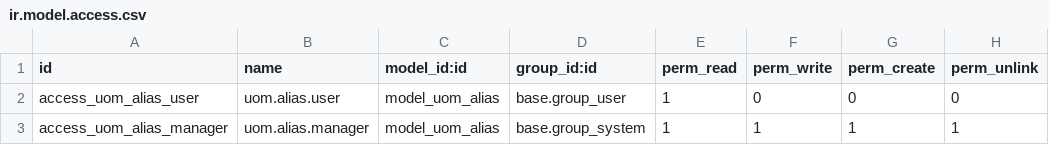
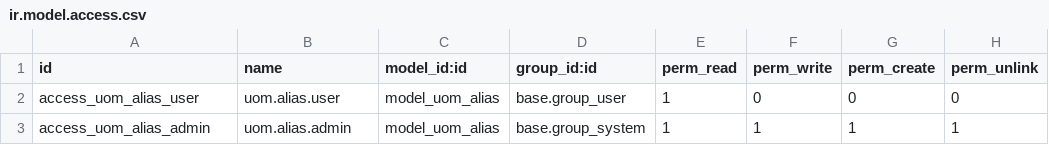
Before and after one commit to BADEP/product-attribute, a CSV file: uom_alias/security/ir.model.access.csv, drawn as a sheet.

```diff
--- a/uom_alias/security/ir.model.access.csv
+++ b/uom_alias/security/ir.model.access.csv
@@ -2,2 +2,2 @@ id,name,model_id:id,group_id:id,perm_read,perm_write,perm_create,perm_unlink
 access_uom_alias_user,uom.alias.user,model_uom_alias,base.group_user,1,0,0,0
-access_uom_alias_manager,uom.alias.manager,model_uom_alias,base.group_system,1,1,1,1
+access_uom_alias_admin,uom.alias.admin,model_uom_alias,base.group_system,1,1,1,1
```
Also changed, not shown: 5 other files.
